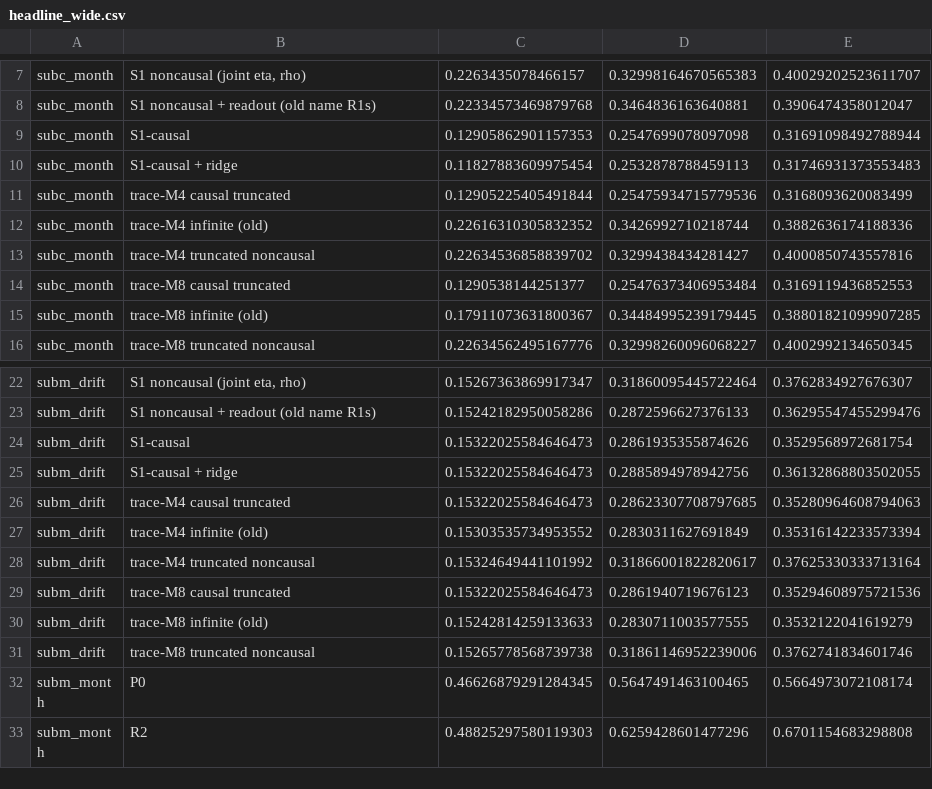
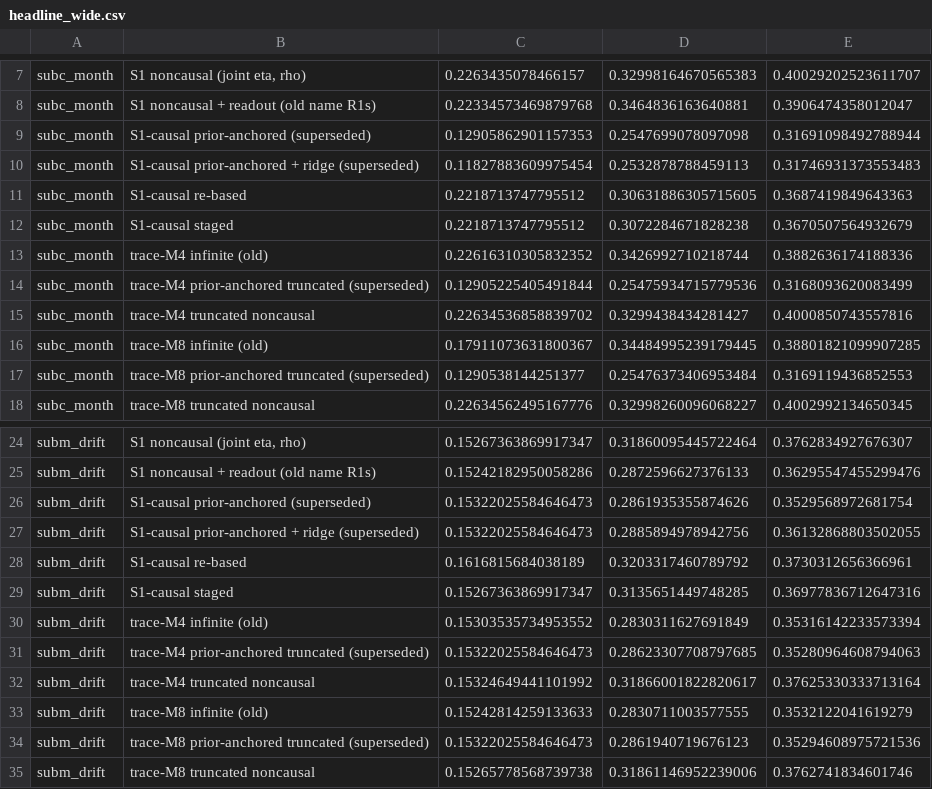
Before and after one commit to HsinyuanZhang/DAC2027_SSM, a CSV file: results/analysis/stream_f7_20261019/headline_wide.csv, drawn as a sheet; only a part is shown, gaps mark what is left out; the shorter side is filled out with more unchanged rows; the diff covers the shown part only.

```diff
--- a/results/analysis/stream_f7_20261019/headline_wide.csv
+++ b/results/analysis/stream_f7_20261019/headline_wide.csv
@@ -8,9 +8,11 @@ subc_month,"S1 noncausal (joint eta, rho)",0.2263435078466157,0.3299816467056538
 subc_month,S1 noncausal + readout (old name R1s),0.22334573469879768,0.3464836163640881,0.3906474358012047
-subc_month,S1-causal,0.12905862901157353,0.2547699078097098,0.31691098492788944
-subc_month,S1-causal + ridge,0.11827883609975454,0.2532878788459113,0.31746931373553483
-subc_month,trace-M4 causal truncated,0.12905225405491844,0.25475934715779536,0.3168093620083499
+subc_month,S1-causal prior-anchored (superseded),0.12905862901157353,0.2547699078097098,0.31691098492788944
+subc_month,S1-causal prior-anchored + ridge (superseded),0.11827883609975454,0.2532878788459113,0.31746931373553483
+subc_month,S1-causal re-based,0.2218713747795512,0.30631886305715605,0.3687419849643363
+subc_month,S1-causal staged,0.2218713747795512,0.3072284671828238,0.3670507564932679
 subc_month,trace-M4 infinite (old),0.22616310305832352,0.3426992710218744,0.3882636174188336
+subc_month,trace-M4 prior-anchored truncated (superseded),0.12905225405491844,0.25475934715779536,0.3168093620083499
 subc_month,trace-M4 truncated noncausal,0.22634536858839702,0.3299438434281427,0.4000850743557816
-subc_month,trace-M8 causal truncated,0.1290538144251377,0.25476373406953484,0.3169119436852553
 subc_month,trace-M8 infinite (old),0.17911073631800367,0.34484995239179445,0.38801821099907285
+subc_month,trace-M8 prior-anchored truncated (superseded),0.1290538144251377,0.25476373406953484,0.3169119436852553
 subc_month,trace-M8 truncated noncausal,0.22634562495167776,0.32998260096068227,0.4002992134650345
@@ -23,9 +25,11 @@ subm_drift,"S1 noncausal (joint eta, rho)",0.15267363869917347,0.318600954457224
 subm_drift,S1 noncausal + readout (old name R1s),0.15242182950058286,0.2872596627376133,0.36295547455299476
-subm_drift,S1-causal,0.15322025584646473,0.2861935355874626,0.3529568972681754
-subm_drift,S1-causal + ridge,0.15322025584646473,0.2885894978942756,0.36132868803502055
-subm_drift,trace-M4 causal truncated,0.15322025584646473,0.28623307708797685,0.35280964608794063
+subm_drift,S1-causal prior-anchored (superseded),0.15322025584646473,0.2861935355874626,0.3529568972681754
+subm_drift,S1-causal prior-anchored + ridge (superseded),0.15322025584646473,0.2885894978942756,0.36132868803502055
+subm_drift,S1-causal re-based,0.1616815684038189,0.3203317460789792,0.3730312656366961
+subm_drift,S1-causal staged,0.15267363869917347,0.3135651449748285,0.36977836712647316
 subm_drift,trace-M4 infinite (old),0.15303535734953552,0.2830311627691849,0.35316142233573394
+subm_drift,trace-M4 prior-anchored truncated (superseded),0.15322025584646473,0.28623307708797685,0.35280964608794063
 subm_drift,trace-M4 truncated noncausal,0.15324649441101992,0.31866001822820617,0.37625330333713164
-subm_drift,trace-M8 causal truncated,0.15322025584646473,0.2861940719676123,0.35294608975721536
 subm_drift,trace-M8 infinite (old),0.15242814259133633,0.2830711003577555,0.3532122041619279
+subm_drift,trace-M8 prior-anchored truncated (superseded),0.15322025584646473,0.2861940719676123,0.35294608975721536
 subm_drift,trace-M8 truncated noncausal,0.15265778568739738,0.31861146952239006,0.3762741834601746
```
Also changed, not shown: 8 added rows, 4 removed rows and 4 edited cells elsewhere in this file, results/analysis/stream_f7_20261019/cells.csv, results/analysis/stream_f7_20261019/fit.csv, 10 other files.
